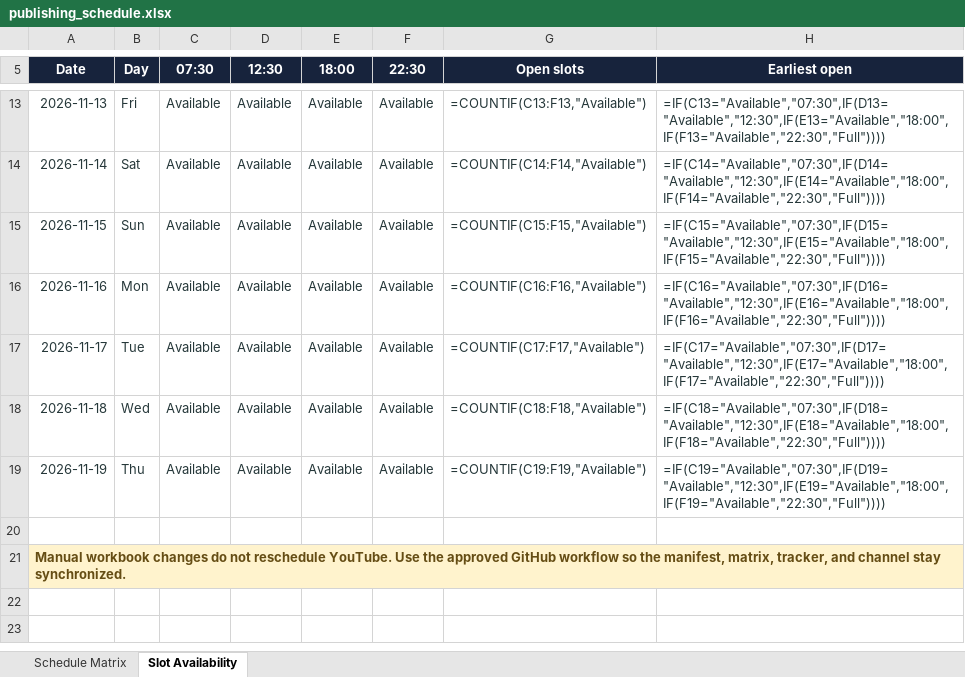
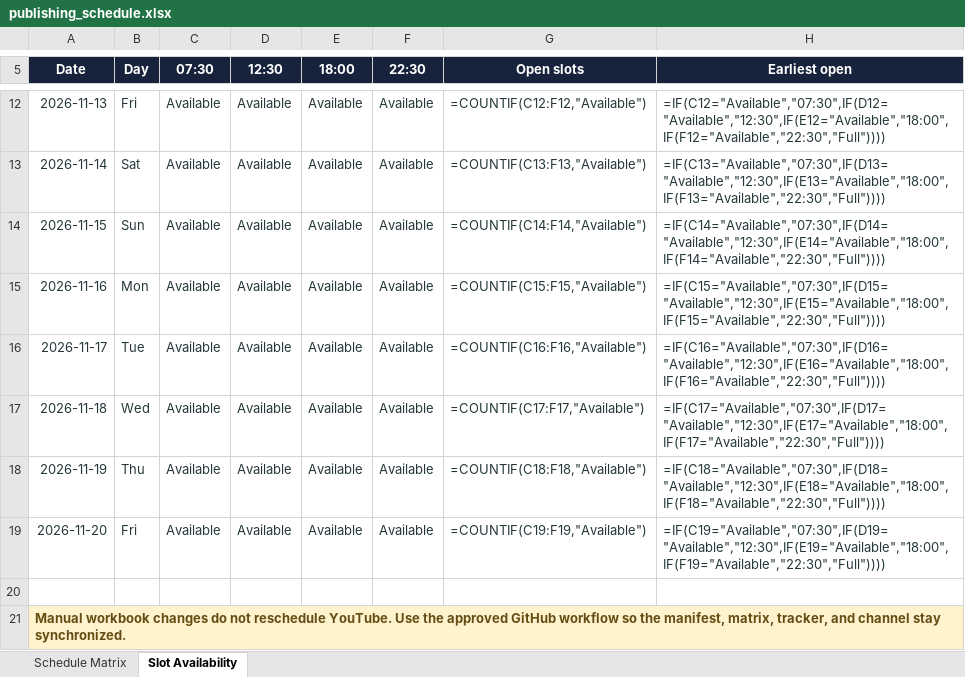
Before and after one commit to Indusvalley7/talkivana-automation, an Excel workbook: tracker/publishing_schedule.xlsx, sheet Slot Availability, drawn as a sheet; only a part is shown, gaps mark what is left out; values as stored, in another font and other column widths than the file's, no borders; formulas without a stored value are shown as written; conditional formats not drawn; addresses are those after the commit; the diff covers the shown part only; the diff names each change by its address in the sheet, - before the commit and + after, or states it on an @@ line.

```diff
--- a/tracker/publishing_schedule.xlsx (sheet Slot Availability)
+++ b/tracker/publishing_schedule.xlsx (sheet Slot Availability)
-G12 (Open slots): =COUNTIF(C13:F13,"Available")
+G12 (Open slots): =COUNTIF(C12:F12,"Available")
-H12 (Earliest open): =IF(C13="Available","07:30",IF(D13="Available","12:30",IF(E13="Available","18:00",IF(F13="Available","22:30","Full"))))
+H12 (Earliest open): =IF(C12="Available","07:30",IF(D12="Available","12:30",IF(E12="Available","18:00",IF(F12="Available","22:30","Full"))))
-G13 (Open slots): =COUNTIF(C14:F14,"Available")
+G13 (Open slots): =COUNTIF(C13:F13,"Available")
-H13 (Earliest open): =IF(C14="Available","07:30",IF(D14="Available","12:30",IF(E14="Available","18:00",IF(F14="Available","22:30","Full"))))
+H13 (Earliest open): =IF(C13="Available","07:30",IF(D13="Available","12:30",IF(E13="Available","18:00",IF(F13="Available","22:30","Full"))))
-G14 (Open slots): =COUNTIF(C15:F15,"Available")
+G14 (Open slots): =COUNTIF(C14:F14,"Available")
-H14 (Earliest open): =IF(C15="Available","07:30",IF(D15="Available","12:30",IF(E15="Available","18:00",IF(F15="Available","22:30","Full"))))
+H14 (Earliest open): =IF(C14="Available","07:30",IF(D14="Available","12:30",IF(E14="Available","18:00",IF(F14="Available","22:30","Full"))))
-G15 (Open slots): =COUNTIF(C16:F16,"Available")
+G15 (Open slots): =COUNTIF(C15:F15,"Available")
-H15 (Earliest open): =IF(C16="Available","07:30",IF(D16="Available","12:30",IF(E16="Available","18:00",IF(F16="Available","22:30","Full"))))
+H15 (Earliest open): =IF(C15="Available","07:30",IF(D15="Available","12:30",IF(E15="Available","18:00",IF(F15="Available","22:30","Full"))))
-G16 (Open slots): =COUNTIF(C17:F17,"Available")
+G16 (Open slots): =COUNTIF(C16:F16,"Available")
-H16 (Earliest open): =IF(C17="Available","07:30",IF(D17="Available","12:30",IF(E17="Available","18:00",IF(F17="Available","22:30","Full"))))
+H16 (Earliest open): =IF(C16="Available","07:30",IF(D16="Available","12:30",IF(E16="Available","18:00",IF(F16="Available","22:30","Full"))))
-G17 (Open slots): =COUNTIF(C18:F18,"Available")
+G17 (Open slots): =COUNTIF(C17:F17,"Available")
-H17 (Earliest open): =IF(C18="Available","07:30",IF(D18="Available","12:30",IF(E18="Available","18:00",IF(F18="Available","22:30","Full"))))
+H17 (Earliest open): =IF(C17="Available","07:30",IF(D17="Available","12:30",IF(E17="Available","18:00",IF(F17="Available","22:30","Full"))))
-G18 (Open slots): =COUNTIF(C19:F19,"Available")
+G18 (Open slots): =COUNTIF(C18:F18,"Available")
-H18 (Earliest open): =IF(C19="Available","07:30",IF(D19="Available","12:30",IF(E19="Available","18:00",IF(F19="Available","22:30","Full"))))
+H18 (Earliest open): =IF(C18="Available","07:30",IF(D18="Available","12:30",IF(E18="Available","18:00",IF(F18="Available","22:30","Full"))))
+row 19: 2026-11-20 | Fri | Available | Available | Available | Available | =COUNTIF(C19:F19,"Available") | =IF(C19="Available","07:30",IF(D19="Available","12:30",IF(E19="Available","18:00",IF(F19="Available","22:30","Full"))))
```
Also changed, not shown: 1 removed row and 12 edited cells elsewhere in this sheet, sheet Schedule Matrix.
